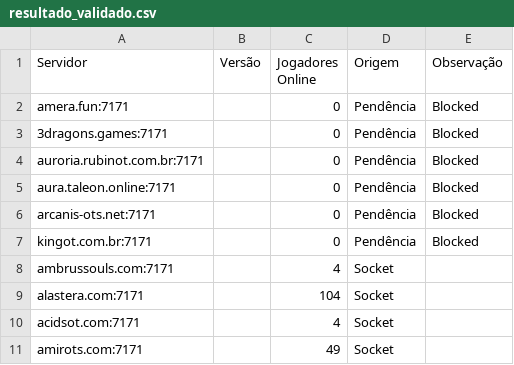
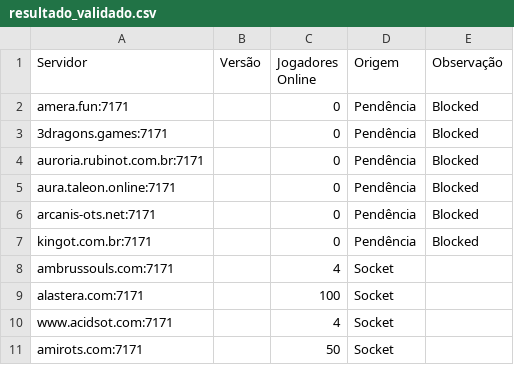
Before and after one commit to jose-roberto-barcelos/Royal_ot_server_list_13, a CSV file: resultado_validado.csv, drawn as a sheet.

```diff
--- a/resultado_validado.csv
+++ b/resultado_validado.csv
@@ -8,4 +8,4 @@ kingot.com.br:7171,,0,Pendência,Blocked
 ambrussouls.com:7171,,4,Socket,
-alastera.com:7171,,104,Socket,
-acidsot.com:7171,,4,Socket,
-amirots.com:7171,,49,Socket,
+alastera.com:7171,,100,Socket,
+www.acidsot.com:7171,,4,Socket,
+amirots.com:7171,,50,Socket,
```
Also changed, not shown: ranking_final.csv.
